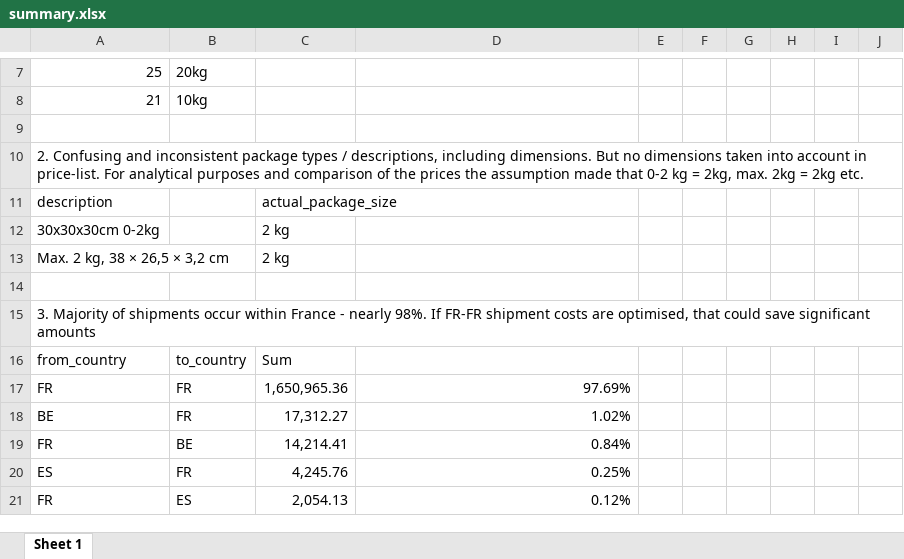
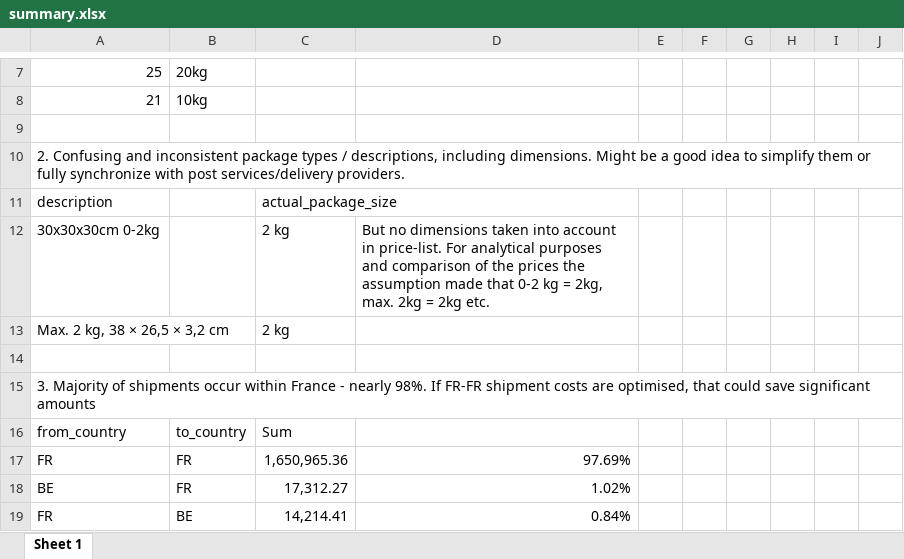
Before and after one commit to anciuvis/ETL_Vinted, an Excel workbook: insights/summary.xlsx, sheet Sheet 1, drawn as a sheet; only a part is shown, gaps mark what is left out; the shorter side is filled out with more unchanged rows; values as stored, in another font and other column widths than the file's, no borders; the diff names each change by its address in the sheet, - before the commit and + after, or states it on an @@ line.

Commit message:
upd insights

```diff
--- a/insights/summary.xlsx (sheet Sheet 1)
+++ b/insights/summary.xlsx (sheet Sheet 1)
-A10: …including dimensions. But no dimensions taken into account in price-list. For analytical purposes and comparison of the prices the assumption made that 0-2 kg = 2kg, max. 2kg = 2kg etc.
+A10: …including dimensions. Might be a good idea to simplify them or fully synchronize with post services/delivery providers.
-D12: (empty)
+D12: But no dimensions taken into account in price-list. For analytical purposes and comparison of the prices the assumption made that 0-2 kg = 2kg, max. 2kg = 2kg etc.
```
